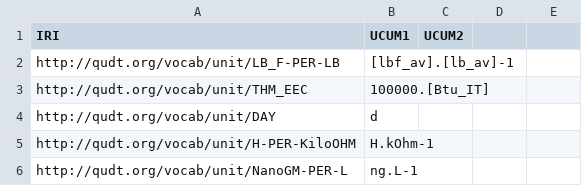
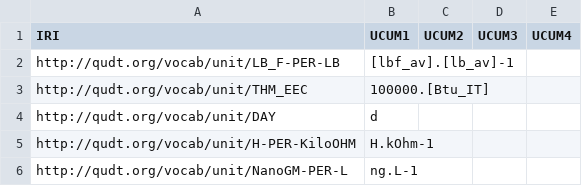
Before and after one commit to kaiiam/UO_revamp, a CSV file: qname_processing/input_mappings/UCUM/qudt_ucum_mapping.csv, drawn as a sheet; only a part is shown.

Commit message:
Add lables for UCUM mapping columns 3 and 4

```diff
--- a/qname_processing/input_mappings/UCUM/qudt_ucum_mapping.csv
+++ b/qname_processing/input_mappings/UCUM/qudt_ucum_mapping.csv
@@ -1,2 +1,2 @@
-IRI,UCUM1,UCUM2,,
+IRI,UCUM1,UCUM2,UCUM3,UCUM4
 http://qudt.org/vocab/unit/LB_F-PER-LB,[lbf_av].[lb_av]-1,,,
```
